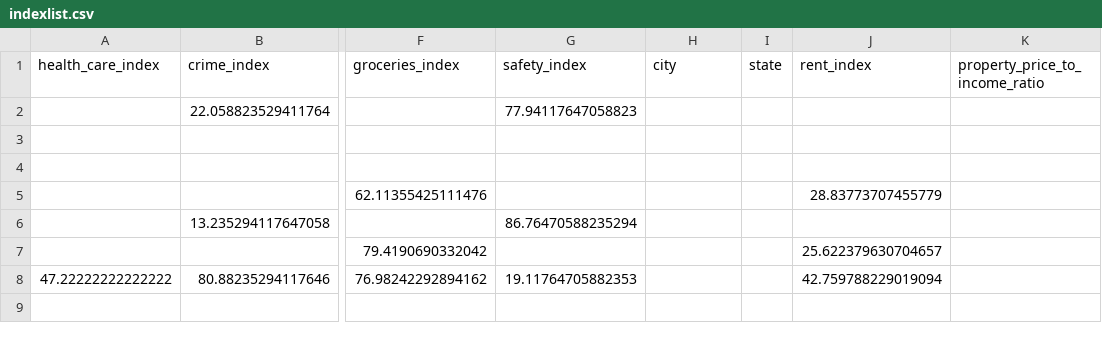
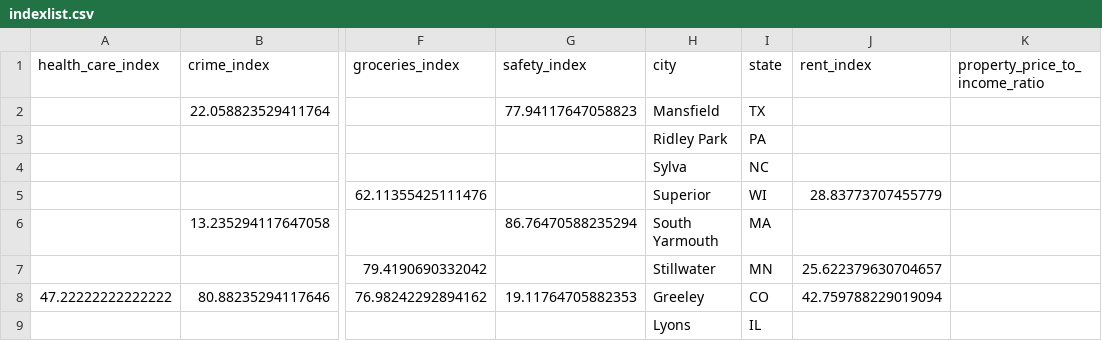
Before and after one commit to vatsaashwin/Applications, a CSV file: DBMSproj/numbeoAPI/indexlist.csv, drawn as a sheet; only a part is shown, gaps mark what is left out; rows hold the shown columns only; the diff names each change by its address in the sheet, - before the commit and + after, or states it on an @@ line.

Commit message:
Numbeo fetch completed

```diff
--- a/DBMSproj/numbeoAPI/indexlist.csv
+++ b/DBMSproj/numbeoAPI/indexlist.csv
-H2 (city): (empty)
+H2 (city): Mansfield
-I2 (state): (empty)
+I2 (state): TX
-row 3: (empty)
+row 3:  |  |  |  | Ridley Park | PA
-row 4: (empty)
+row 4:  |  |  |  | Sylva | NC
-H5 (city): (empty)
+H5 (city): Superior
-I5 (state): (empty)
+I5 (state): WI
-H6 (city): (empty)
+H6 (city): South Yarmouth
-I6 (state): (empty)
+I6 (state): MA
-H7 (city): (empty)
+H7 (city): Stillwater
-I7 (state): (empty)
+I7 (state): MN
-H8 (city): (empty)
+H8 (city): Greeley
-I8 (state): (empty)
+I8 (state): CO
+row 9:  |  |  |  | Lyons | IL
```
Also changed, not shown: 4 other files.
